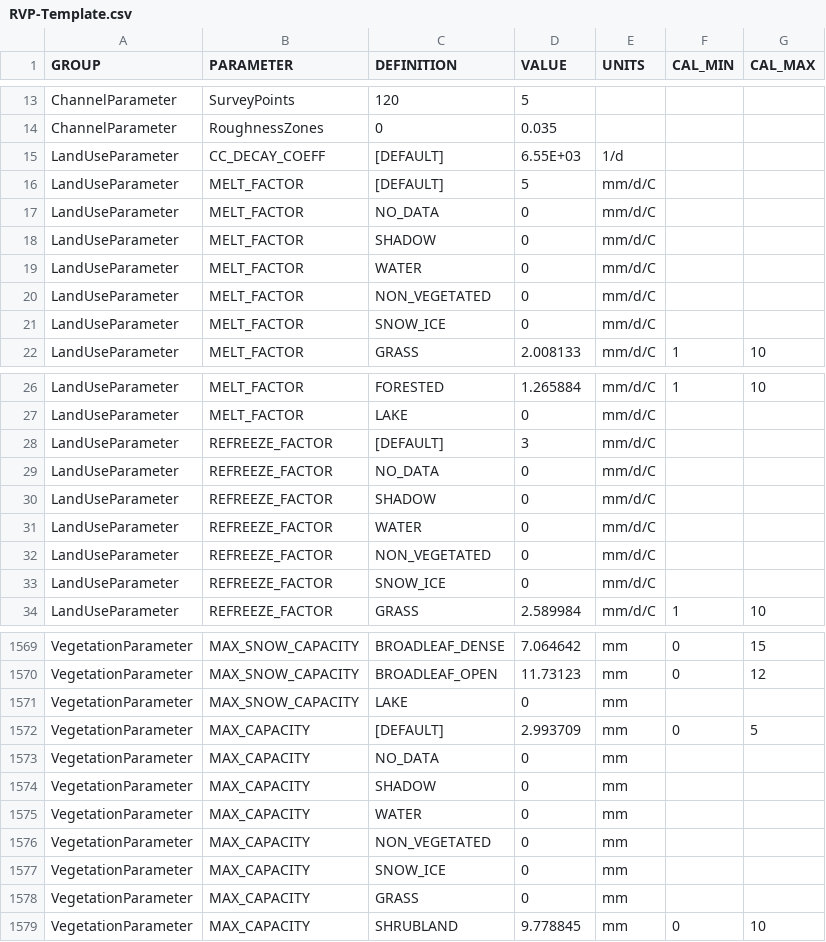
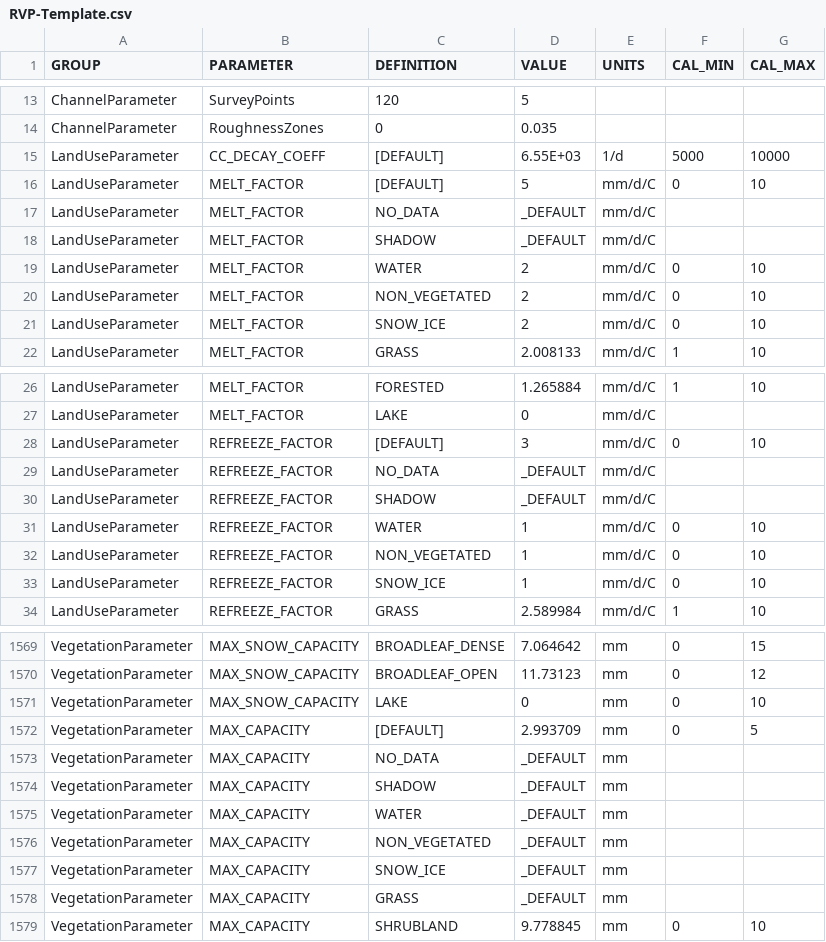
Before and after one commit to Okanagan-Basin-Water-Board/obwb-hydro-modelling, a CSV file: input-data/raw/parameter-codes/RVP-Template.csv, drawn as a sheet; only a part is shown, gaps mark what is left out; the diff covers the shown part only.

Commit message:
Update to parameters values to assess influence of MELT_FACTOR and REFREEZE_FACTOR

```diff
--- a/input-data/raw/parameter-codes/RVP-Template.csv
+++ b/input-data/raw/parameter-codes/RVP-Template.csv
@@ -14,9 +14,9 @@ ChannelParameter,SurveyPoints,120,5,,,
 ChannelParameter,RoughnessZones,0,0.035,,,
-LandUseParameter,CC_DECAY_COEFF,[DEFAULT],6.55E+03,1/d,,
-LandUseParameter,MELT_FACTOR,[DEFAULT],5,mm/d/C,,
-LandUseParameter,MELT_FACTOR,NO_DATA,0,mm/d/C,,
-LandUseParameter,MELT_FACTOR,SHADOW,0,mm/d/C,,
-LandUseParameter,MELT_FACTOR,WATER,0,mm/d/C,,
-LandUseParameter,MELT_FACTOR,NON_VEGETATED,0,mm/d/C,,
-LandUseParameter,MELT_FACTOR,SNOW_ICE,0,mm/d/C,,
+LandUseParameter,CC_DECAY_COEFF,[DEFAULT],6.55E+03,1/d,5000,10000
+LandUseParameter,MELT_FACTOR,[DEFAULT],5,mm/d/C,0,10
+LandUseParameter,MELT_FACTOR,NO_DATA,_DEFAULT,mm/d/C,,
+LandUseParameter,MELT_FACTOR,SHADOW,_DEFAULT,mm/d/C,,
+LandUseParameter,MELT_FACTOR,WATER,2,mm/d/C,0,10
+LandUseParameter,MELT_FACTOR,NON_VEGETATED,2,mm/d/C,0,10
+LandUseParameter,MELT_FACTOR,SNOW_ICE,2,mm/d/C,0,10
 LandUseParameter,MELT_FACTOR,GRASS,2.008133,mm/d/C,1,10
@@ -27,8 +27,8 @@ LandUseParameter,MELT_FACTOR,FORESTED,1.265884,mm/d/C,1,10
 LandUseParameter,MELT_FACTOR,LAKE,0,mm/d/C,,
-LandUseParameter,REFREEZE_FACTOR,[DEFAULT],3,mm/d/C,,
-LandUseParameter,REFREEZE_FACTOR,NO_DATA,0,mm/d/C,,
-LandUseParameter,REFREEZE_FACTOR,SHADOW,0,mm/d/C,,
-LandUseParameter,REFREEZE_FACTOR,WATER,0,mm/d/C,,
-LandUseParameter,REFREEZE_FACTOR,NON_VEGETATED,0,mm/d/C,,
-LandUseParameter,REFREEZE_FACTOR,SNOW_ICE,0,mm/d/C,,
+LandUseParameter,REFREEZE_FACTOR,[DEFAULT],3,mm/d/C,0,10
+LandUseParameter,REFREEZE_FACTOR,NO_DATA,_DEFAULT,mm/d/C,,
+LandUseParameter,REFREEZE_FACTOR,SHADOW,_DEFAULT,mm/d/C,,
+LandUseParameter,REFREEZE_FACTOR,WATER,1,mm/d/C,0,10
+LandUseParameter,REFREEZE_FACTOR,NON_VEGETATED,1,mm/d/C,0,10
+LandUseParameter,REFREEZE_FACTOR,SNOW_ICE,1,mm/d/C,0,10
 LandUseParameter,REFREEZE_FACTOR,GRASS,2.589984,mm/d/C,1,10
@@ -1570,10 +1570,10 @@ VegetationParameter,MAX_SNOW_CAPACITY,BROADLEAF_DENSE,7.064642,mm,0,15
 VegetationParameter,MAX_SNOW_CAPACITY,BROADLEAF_OPEN,11.73123,mm,0,12
-VegetationParameter,MAX_SNOW_CAPACITY,LAKE,0,mm,,
+VegetationParameter,MAX_SNOW_CAPACITY,LAKE,0,mm,0,10
 VegetationParameter,MAX_CAPACITY,[DEFAULT],2.993709,mm,0,5
-VegetationParameter,MAX_CAPACITY,NO_DATA,0,mm,,
-VegetationParameter,MAX_CAPACITY,SHADOW,0,mm,,
-VegetationParameter,MAX_CAPACITY,WATER,0,mm,,
-VegetationParameter,MAX_CAPACITY,NON_VEGETATED,0,mm,,
-VegetationParameter,MAX_CAPACITY,SNOW_ICE,0,mm,,
-VegetationParameter,MAX_CAPACITY,GRASS,0,mm,,
+VegetationParameter,MAX_CAPACITY,NO_DATA,_DEFAULT,mm,,
+VegetationParameter,MAX_CAPACITY,SHADOW,_DEFAULT,mm,,
+VegetationParameter,MAX_CAPACITY,WATER,_DEFAULT,mm,,
+VegetationParameter,MAX_CAPACITY,NON_VEGETATED,_DEFAULT,mm,,
+VegetationParameter,MAX_CAPACITY,SNOW_ICE,_DEFAULT,mm,,
+VegetationParameter,MAX_CAPACITY,GRASS,_DEFAULT,mm,,
 VegetationParameter,MAX_CAPACITY,SHRUBLAND,9.778845,mm,0,10
```
Also changed, not shown: 28 edited cells elsewhere in this file.
